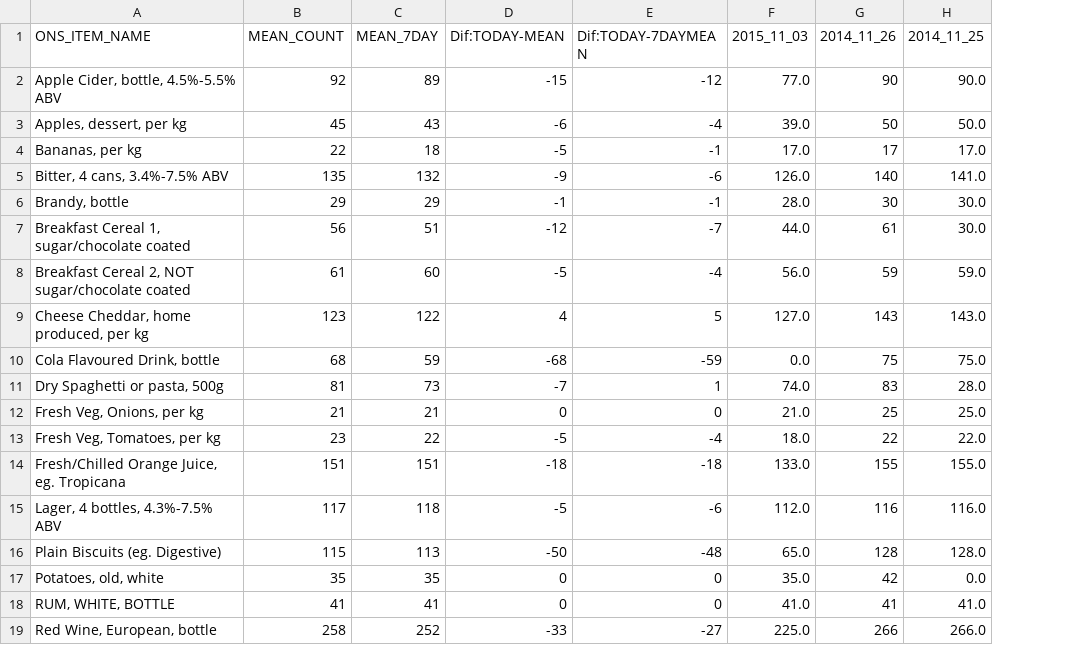
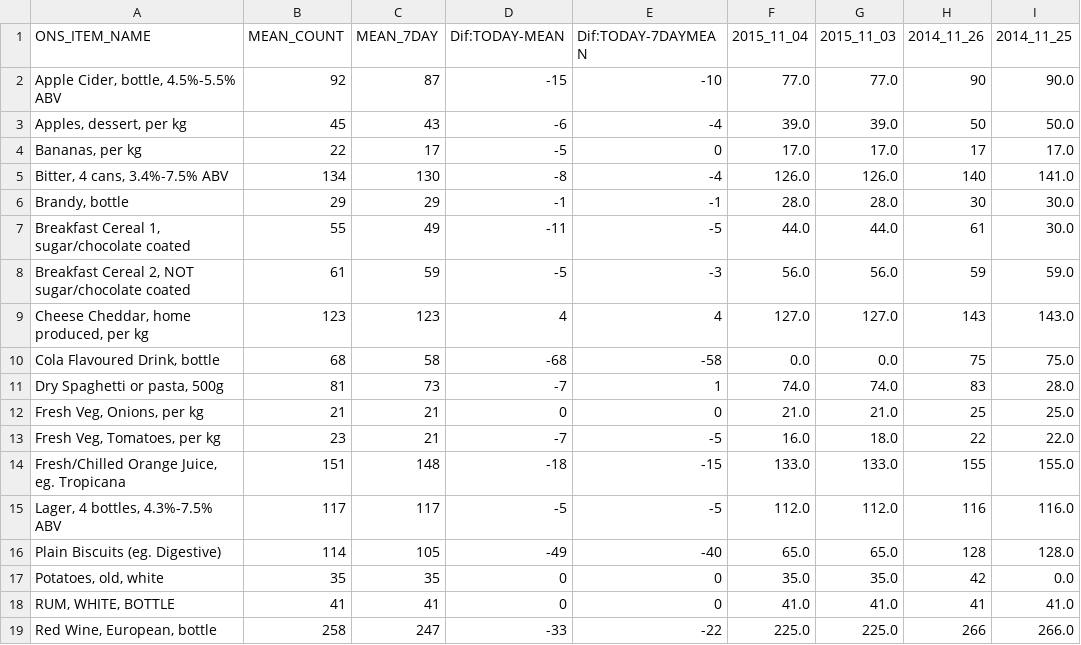
Before and after one commit to lizametcalfe/Emailer-code, a CSV file: KPIs/sainsbury/sainsbury_item_counts.csv, drawn as a sheet; only a part is shown; the diff covers the shown part only; the diff names each change by its address in the sheet, - before the commit and + after, or states it on an @@ line.

```diff
--- a/KPIs/sainsbury/sainsbury_item_counts.csv
+++ b/KPIs/sainsbury/sainsbury_item_counts.csv
+column F (2015_11_04), rows 2-19: 77.0 | 39.0 | 17.0 | 126.0 | 28.0 | 44.0 | 56.0 | 127.0 | 0.0 | 74.0 | 21.0 | 16.0 | 133.0 | 112.0 | 65.0 | 35.0 | 41.0 | 225.0
-C2 (MEAN_7DAY): 89
+C2 (MEAN_7DAY): 87
-E2 (Dif:TODAY-7DAYMEAN): -12
+E2 (Dif:TODAY-7DAYMEAN): -10
-C4 (MEAN_7DAY): 18
+C4 (MEAN_7DAY): 17
-E4 (Dif:TODAY-7DAYMEAN): -1
+E4 (Dif:TODAY-7DAYMEAN): 0
-B5 (MEAN_COUNT): 135
+B5 (MEAN_COUNT): 134
-C5 (MEAN_7DAY): 132
+C5 (MEAN_7DAY): 130
-D5 (Dif:TODAY-MEAN): -9
+D5 (Dif:TODAY-MEAN): -8
-E5 (Dif:TODAY-7DAYMEAN): -6
+E5 (Dif:TODAY-7DAYMEAN): -4
-B7 (MEAN_COUNT): 56
+B7 (MEAN_COUNT): 55
-C7 (MEAN_7DAY): 51
+C7 (MEAN_7DAY): 49
-D7 (Dif:TODAY-MEAN): -12
+D7 (Dif:TODAY-MEAN): -11
-E7 (Dif:TODAY-7DAYMEAN): -7
+E7 (Dif:TODAY-7DAYMEAN): -5
-C8 (MEAN_7DAY): 60
+C8 (MEAN_7DAY): 59
-E8 (Dif:TODAY-7DAYMEAN): -4
+E8 (Dif:TODAY-7DAYMEAN): -3
-C9 (MEAN_7DAY): 122
+C9 (MEAN_7DAY): 123
-E9 (Dif:TODAY-7DAYMEAN): 5
+E9 (Dif:TODAY-7DAYMEAN): 4
-C10 (MEAN_7DAY): 59
+C10 (MEAN_7DAY): 58
-E10 (Dif:TODAY-7DAYMEAN): -59
+E10 (Dif:TODAY-7DAYMEAN): -58
-C13 (MEAN_7DAY): 22
+C13 (MEAN_7DAY): 21
-D13 (Dif:TODAY-MEAN): -5
+D13 (Dif:TODAY-MEAN): -7
-E13 (Dif:TODAY-7DAYMEAN): -4
+E13 (Dif:TODAY-7DAYMEAN): -5
-C14 (MEAN_7DAY): 151
+C14 (MEAN_7DAY): 148
-E14 (Dif:TODAY-7DAYMEAN): -18
+E14 (Dif:TODAY-7DAYMEAN): -15
-C15 (MEAN_7DAY): 118
+C15 (MEAN_7DAY): 117
-E15 (Dif:TODAY-7DAYMEAN): -6
+E15 (Dif:TODAY-7DAYMEAN): -5
-B16 (MEAN_COUNT): 115
+B16 (MEAN_COUNT): 114
-C16 (MEAN_7DAY): 113
+C16 (MEAN_7DAY): 105
-D16 (Dif:TODAY-MEAN): -50
+D16 (Dif:TODAY-MEAN): -49
-E16 (Dif:TODAY-7DAYMEAN): -48
+E16 (Dif:TODAY-7DAYMEAN): -40
-C19 (MEAN_7DAY): 252
+C19 (MEAN_7DAY): 247
-E19 (Dif:TODAY-7DAYMEAN): -27
+E19 (Dif:TODAY-7DAYMEAN): -22
```
Also changed, not shown: 22 edited cells elsewhere in this file, KPIs/sainsbury/dailycounts.csv, KPIs/tesco/dailycounts.csv, 9 other files.
